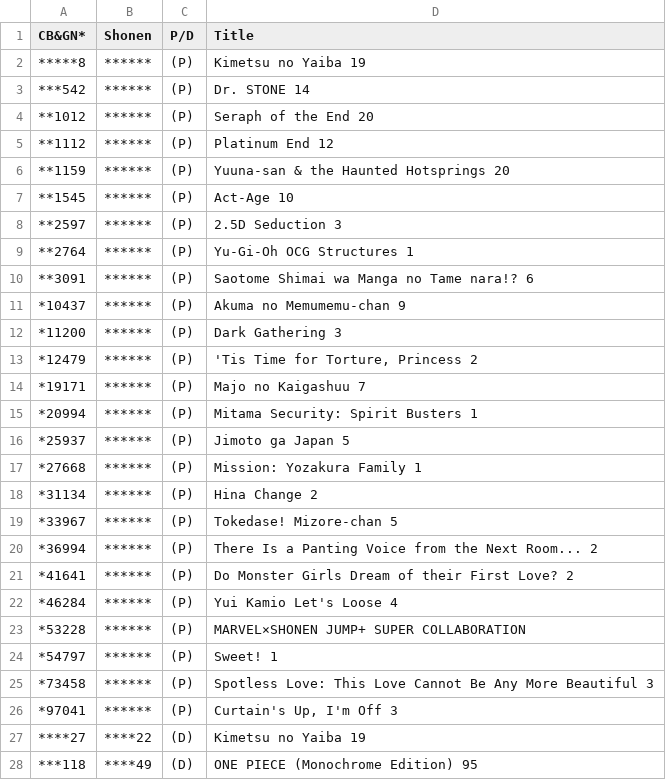
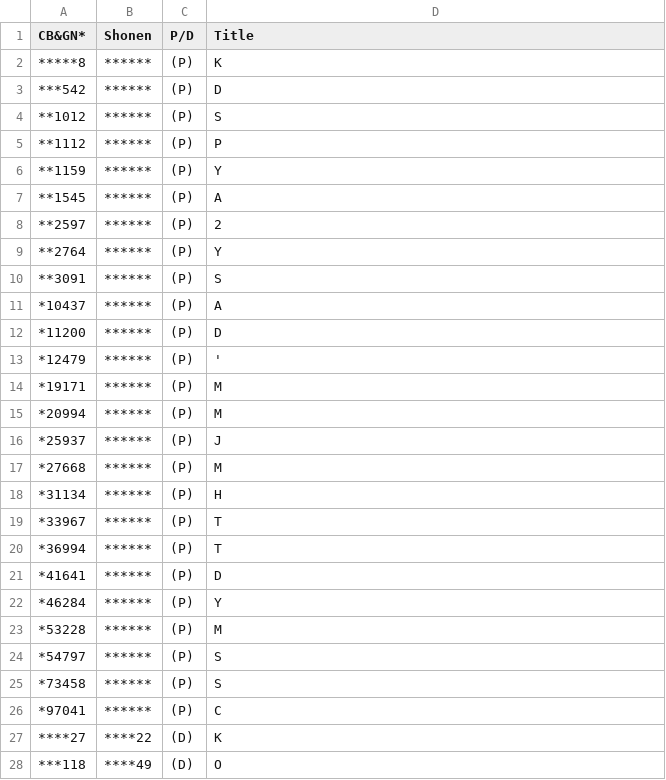
Before and after one commit to ManganiMY/ManganiMY.github.io, a TSV file: TOC/amazon/amazon.tsv, drawn as a sheet; only a part is shown; the diff covers the shown part only.

Commit message:
Add files via upload

```diff
--- a/TOC/amazon/amazon.tsv
+++ b/TOC/amazon/amazon.tsv
@@ -1,28 +1,28 @@
 CB&GN*	Shonen	P/D	Title
-*****8	******	(P)	Kimetsu no Yaiba 19
-***542	******	(P)	Dr. STONE 14
-**1012	******	(P)	Seraph of the End 20
-**1112	******	(P)	Platinum End 12
-**1159	******	(P)	Yuuna-san & the Haunted Hotsprings 20
-**1545	******	(P)	Act-Age 10
-**2597	******	(P)	2.5D Seduction 3
-**2764	******	(P)	Yu-Gi-Oh OCG Structures 1
-**3091	******	(P)	Saotome Shimai wa Manga no Tame nara!? 6
-*10437	******	(P)	Akuma no Memumemu-chan 9
-*11200	******	(P)	Dark Gathering 3
-*12479	******	(P)	'Tis Time for Torture, Princess 2
-*19171	******	(P)	Majo no Kaigashuu 7
-*20994	******	(P)	Mitama Security: Spirit Busters 1
-*25937	******	(P)	Jimoto ga Japan 5
-*27668	******	(P)	Mission: Yozakura Family 1
-*31134	******	(P)	Hina Change 2
-*33967	******	(P)	Tokedase! Mizore-chan 5
-*36994	******	(P)	There Is a Panting Voice from the Next Room... 2
-*41641	******	(P)	Do Monster Girls Dream of their First Love? 2
-*46284	******	(P)	Yui Kamio Let's Loose 4
-*53228	******	(P)	MARVEL×SHONEN JUMP+ SUPER COLLABORATION
-*54797	******	(P)	Sweet! 1
-*73458	******	(P)	Spotless Love: This Love Cannot Be Any More Beautiful 3
-*97041	******	(P)	Curtain's Up, I'm Off 3
-****27	****22	(D)	Kimetsu no Yaiba 19
-***118	****49	(D)	ONE PIECE (Monochrome Edition) 95
+*****8	******	(P)	K
+***542	******	(P)	D
+**1012	******	(P)	S
+**1112	******	(P)	P
+**1159	******	(P)	Y
+**1545	******	(P)	A
+**2597	******	(P)	2
+**2764	******	(P)	Y
+**3091	******	(P)	S
+*10437	******	(P)	A
+*11200	******	(P)	D
+*12479	******	(P)	'
+*19171	******	(P)	M
+*20994	******	(P)	M
+*25937	******	(P)	J
+*27668	******	(P)	M
+*31134	******	(P)	H
+*33967	******	(P)	T
+*36994	******	(P)	T
+*41641	******	(P)	D
+*46284	******	(P)	Y
+*53228	******	(P)	M
+*54797	******	(P)	S
+*73458	******	(P)	S
+*97041	******	(P)	C
+****27	****22	(D)	K
+***118	****49	(D)	O
```
Also changed, not shown: 24 edited cells elsewhere in this file.
